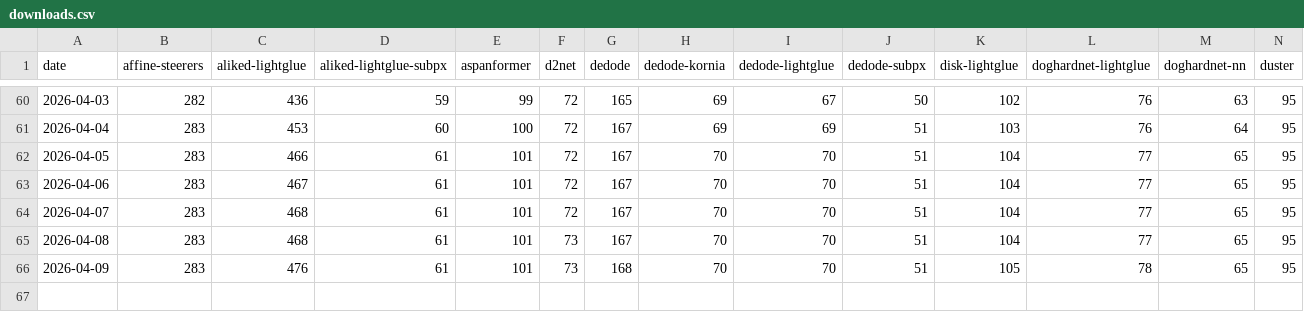
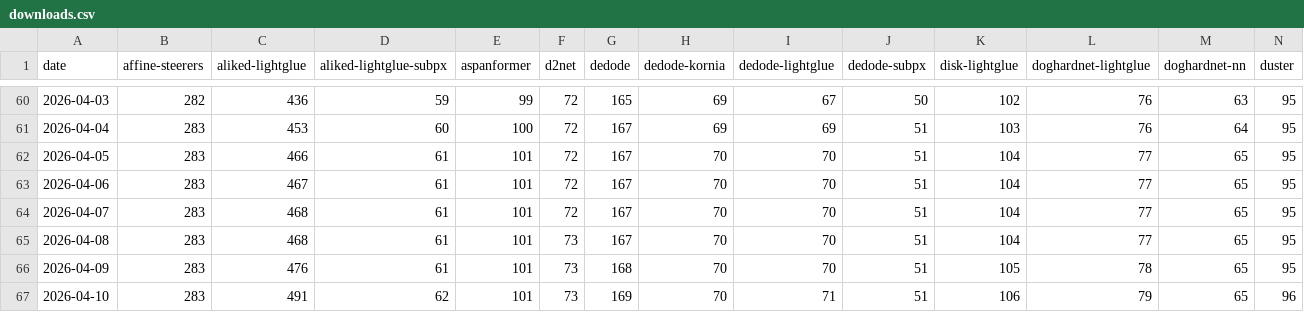
Before and after one commit to gmberton/vismatch-downloads-tracker, a CSV file: downloads.csv, drawn as a sheet; only a part is shown, gaps mark what is left out; rows hold the shown columns only; the diff names each change by its address in the sheet, - before the commit and + after, or states it on an @@ line.

```diff
--- a/downloads.csv
+++ b/downloads.csv
+row 67: 2026-04-10 | 283 | 491 | 62 | 101 | 73 | 169 | 70 | 71 | 51 | 106 | 79 | 65 | 96
```
Also changed, not shown: 3 other files.
